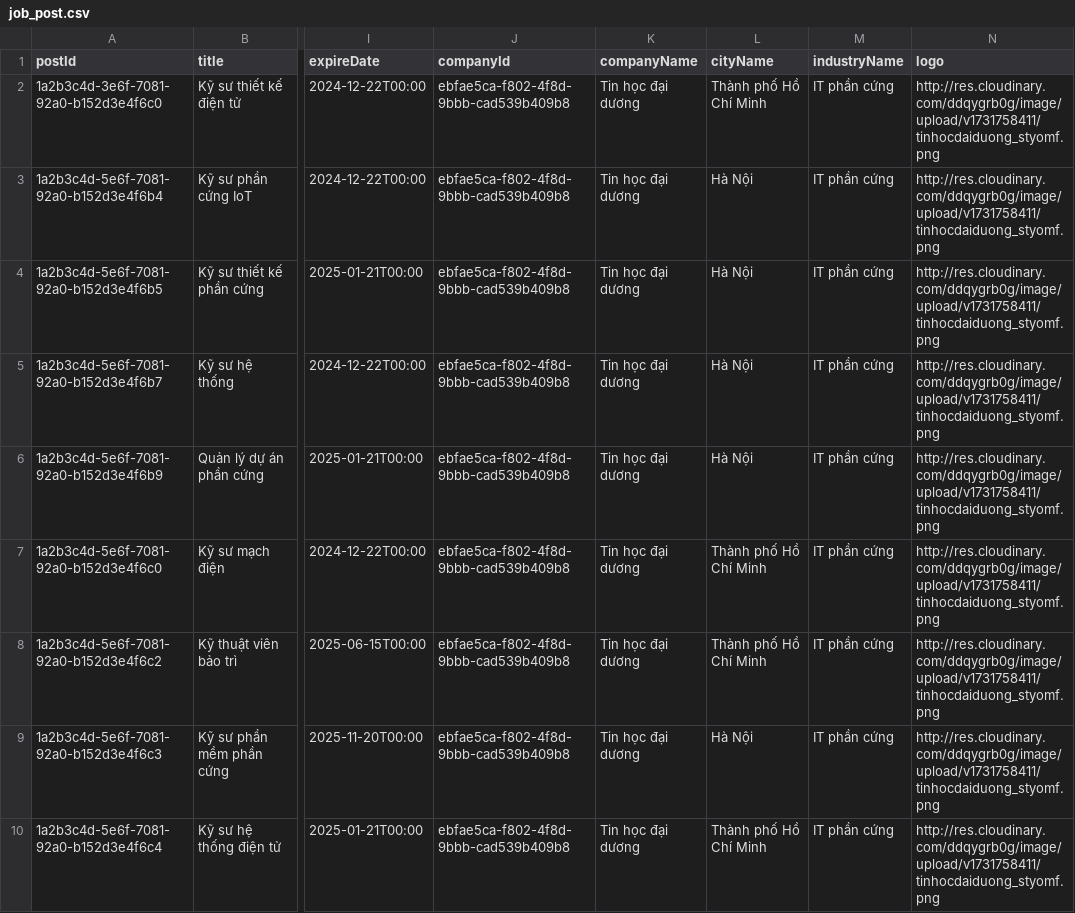
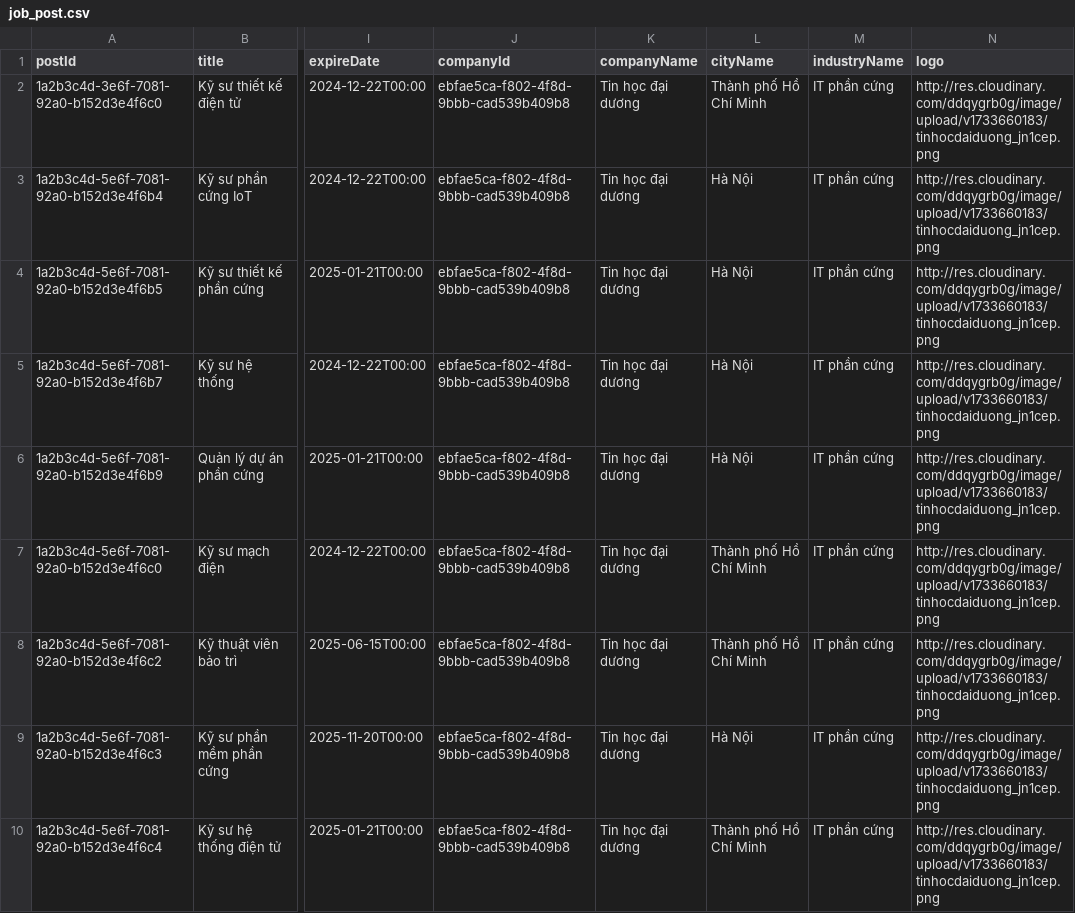
Before and after one commit to LcYuu/JobRadar_, a CSV file: job_post.csv, drawn as a sheet; only a part is shown, gaps mark what is left out; the diff covers the shown part only; the diff names each change by its address in the sheet, - before the commit and + after, or states it on an @@ line.

```diff
--- a/job_post.csv
+++ b/job_post.csv
-N2:N10 (logo): http://res.cloudinary.com/ddqygrb0g/image/upload/v1731758411/tinhocdaiduong_styomf.png
+N2:N10 (logo): http://res.cloudinary.com/ddqygrb0g/image/upload/v1733660183/tinhocdaiduong_jn1cep.png
```
Also changed, not shown: 2 added rows and 10 edited cells elsewhere in this file, 15 other files.
